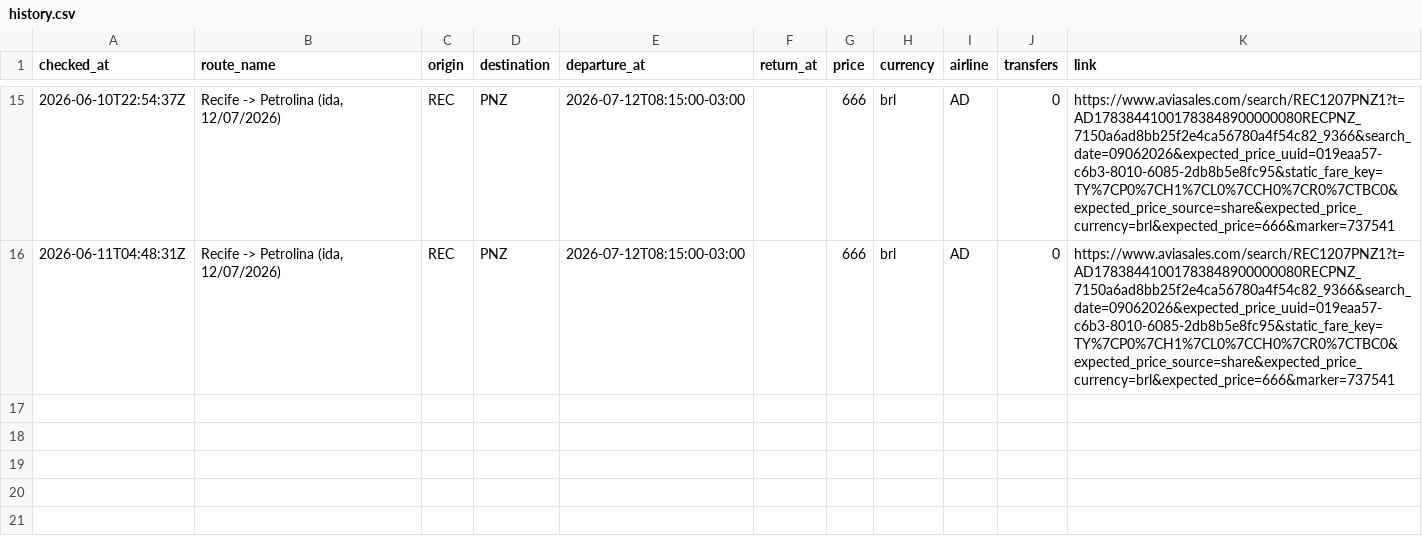
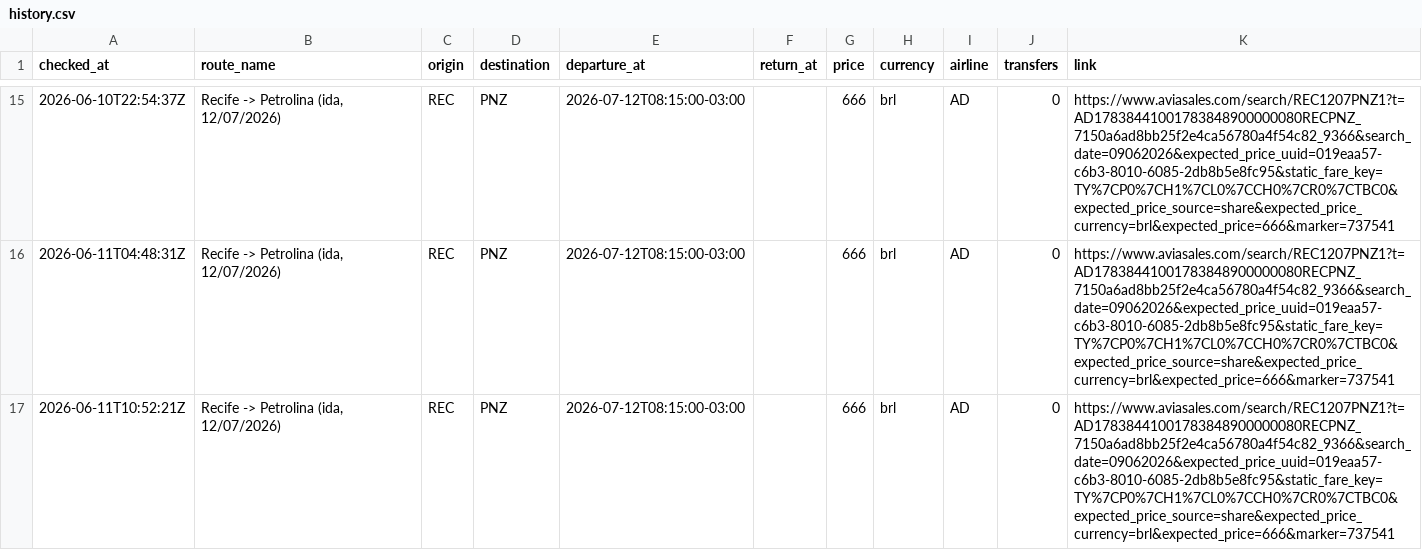
Before and after one commit to Thiagoflins/flight-monitor, a CSV file: data/history.csv, drawn as a sheet; only a part is shown, gaps mark what is left out; the diff names each change by its address in the sheet, - before the commit and + after, or states it on an @@ line.

```diff
--- a/data/history.csv
+++ b/data/history.csv
+row 17: 2026-06-11T10:52:21Z | Recife -> Petrolina (ida, 12/07/2026) | REC | PNZ | 2026-07-12T08:15:00-03:00 |  | 666 | brl | AD | 0 | https://www.aviasales.com/search/REC1207PNZ1?t=AD17838441001783848900000080RECPNZ_7150a6ad8bb25f2e4ca56780a4f54c82_9366&search_date=09062026&expected_price_uuid=019eaa57-c6b3-8010-6085-2db8b5e8fc95&static_fare_key=TY%7CP0%7CH1%7CL0%7CCH0%7CR0%7CTBC0&expected_price_source=share&expected_price_currency=brl&expected_price=666&marker=737541
```
Also changed, not shown: 1 other file.
